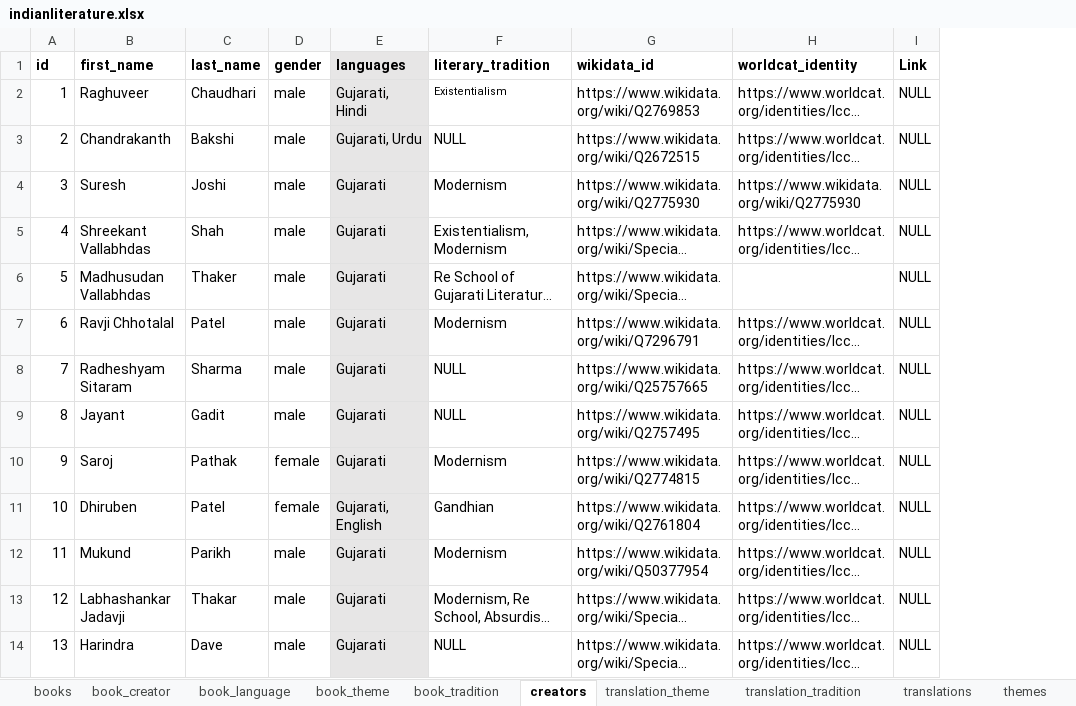
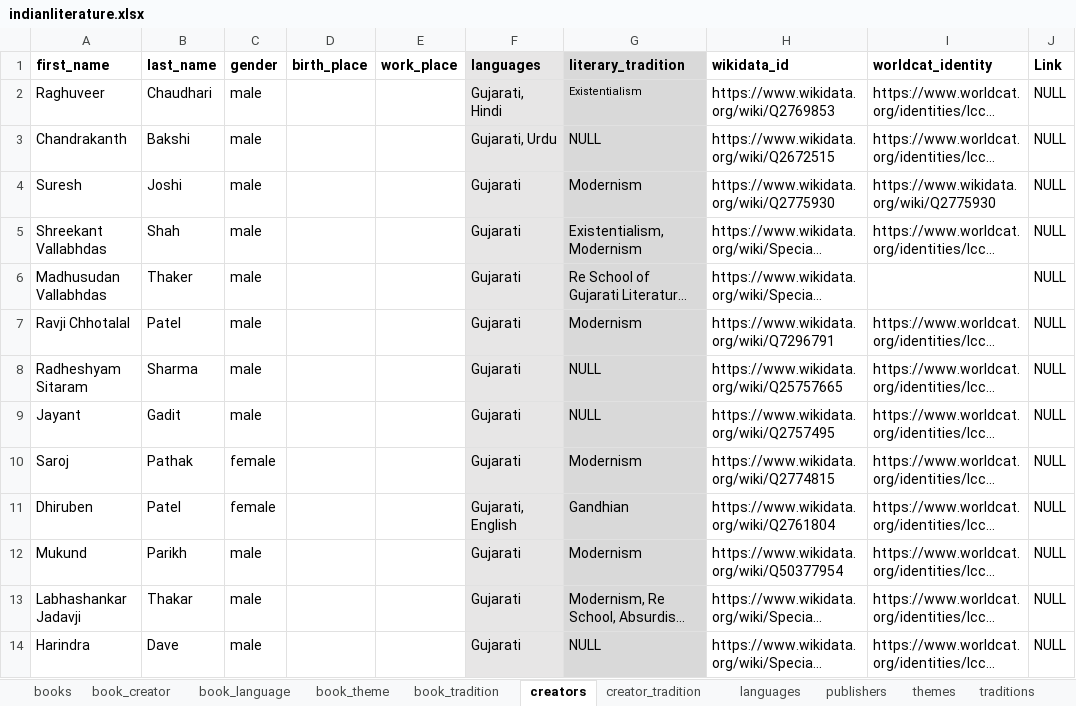
Before and after one commit to PrakrutiM/indian-literature-database, an Excel workbook: indianliterature.xlsx, sheet creators, drawn as a sheet; only a part is shown; long unchanged cells end in …; values as stored, in another font and other column widths than the file's, no borders; removed rows and columns are numbered as before the commit, all else as after; the diff covers the shown part only; the diff names each change by its address in the sheet, - before the commit and + after, or states it on an @@ line.

Commit message:
Update indianliterature.xlsx

```diff
--- a/indianliterature.xlsx (sheet creators)
+++ b/indianliterature.xlsx (sheet creators)
+sheet tab: creator_tradition
-column A (id), rows 2-14: 1 | 2 | 3 | 4 | 5 | 6 | 7 | 8 | 9 | 10 | 11 | 12 | 13
+column D (birth_place), empty
+column E (work_place), empty
-G1:G14 fill: none
+G1:G14 fill: #D9D9D9
```
Also changed, not shown: cell formats elsewhere in this sheet, other sheet tabs.
